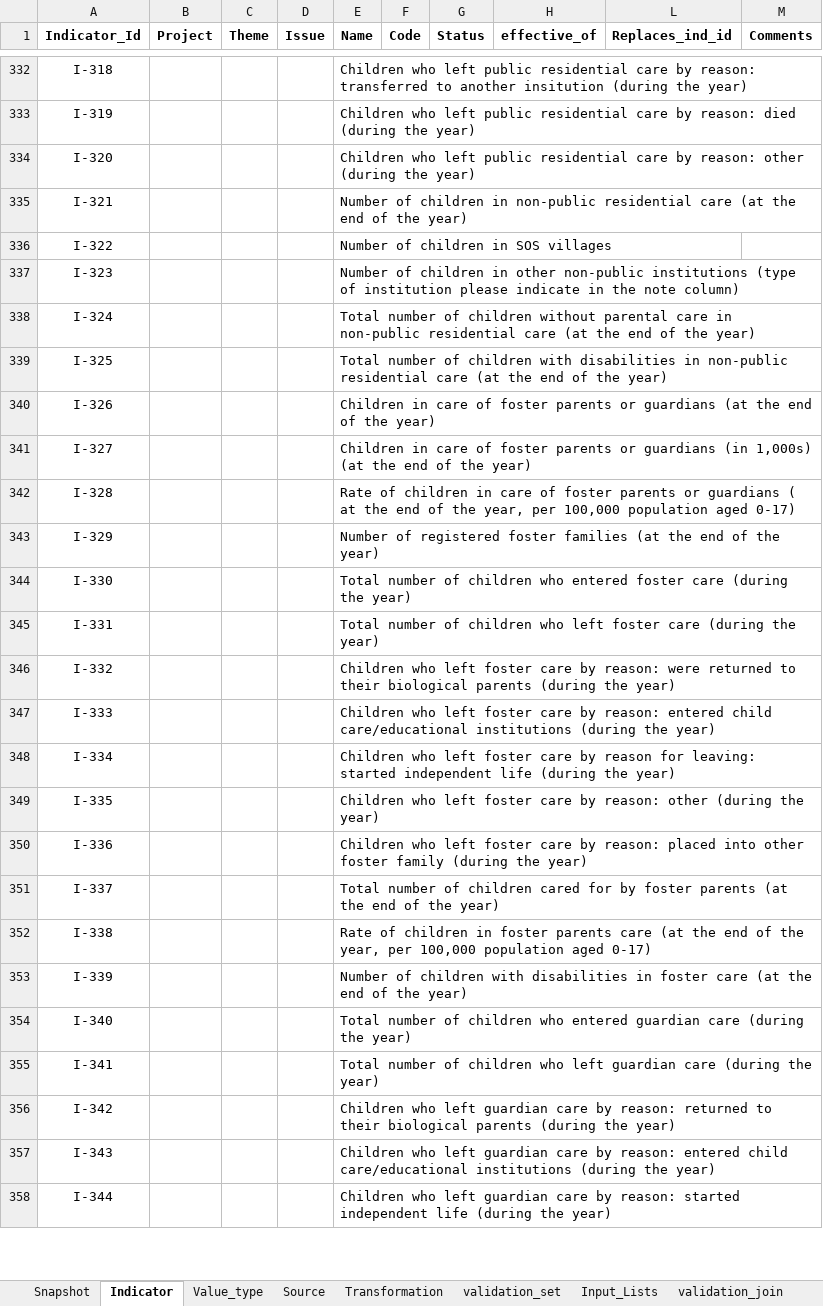
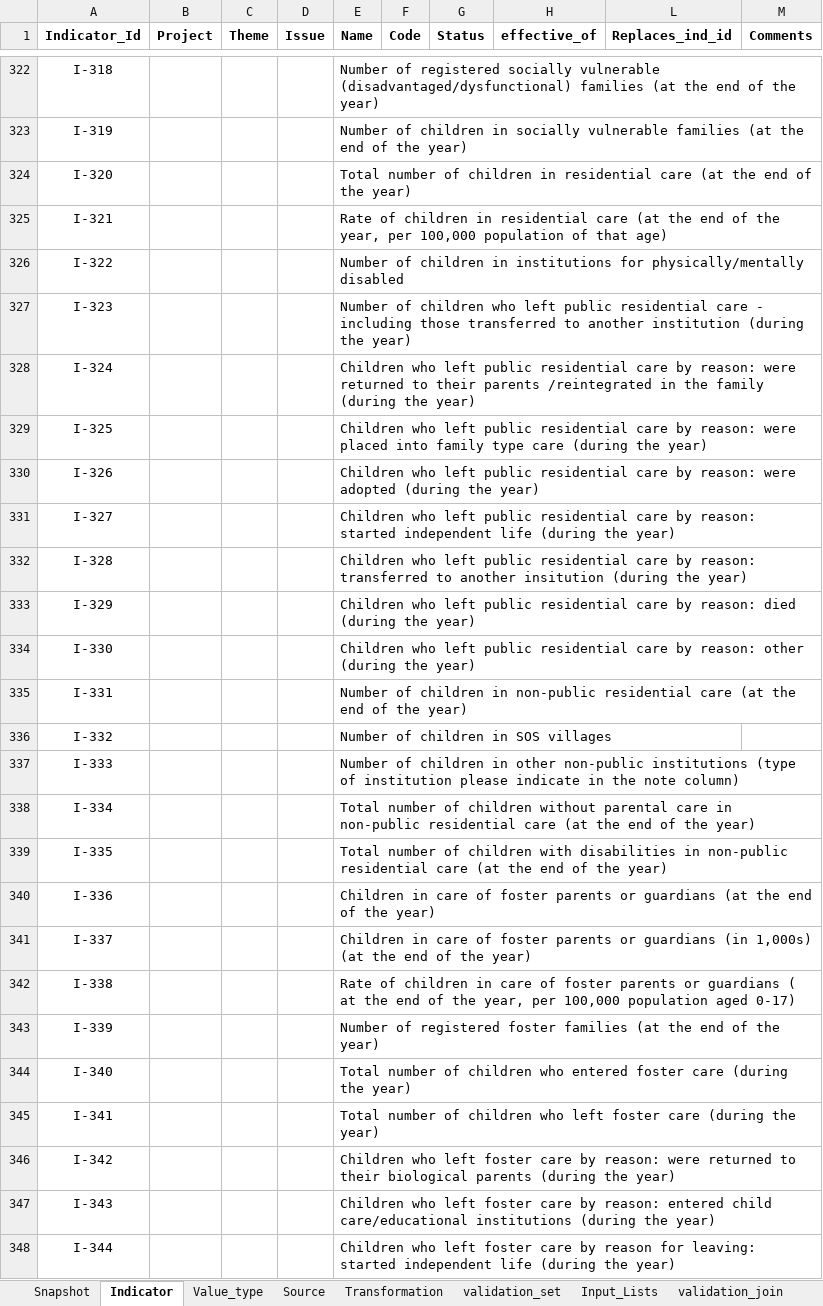
Before and after one commit to UNICEFECAR/data-etl, an Excel workbook: tmee/data_in/data_dictionary/indicator_dictionary_TM_v7.xlsx, sheet Indicator, drawn as a sheet; only a part is shown, gaps mark what is left out; values as stored, in another font and other column widths than the file's, no borders; addresses are those after the commit; the diff covers the shown part only; the diff names each change by its address in the sheet, - before the commit and + after, or states it on an @@ line.

Commit message:
value type analysis finished: 12 new PT: VC x7 and PT helix x5

```diff
--- a/tmee/data_in/data_dictionary/indicator_dictionary_TM_v7.xlsx (sheet Indicator)
+++ b/tmee/data_in/data_dictionary/indicator_dictionary_TM_v7.xlsx (sheet Indicator)
-E322 (Name): Children who left public residential care by reason: transferred to another insitution (during the year)
+E322 (Name): Number of registered socially vulnerable (disadvantaged/dysfunctional) families (at the end of the year)
-E323 (Name): Children who left public residential care by reason: died (during the year)
+E323 (Name): Number of children in socially vulnerable families (at the end of the year)
-E324 (Name): Children who left public residential care by reason: other (during the year)
+E324 (Name): Total number of children in residential care (at the end of the year)
-E325 (Name): Number of children in non-public residential care (at the end of the year)
+E325 (Name): Rate of children in residential care (at the end of the year, per 100,000 population of that age)
-E326 (Name): …children in SOS villages
+E326 (Name): …children in institutions for physically/mentally disabled
-E327 (Name): …of children in other non-public institutions (type of institution please indicate in the note column)
+E327 (Name): …of children who left public residential care - including those transferred to another institution (during the year)
-E328 (Name): Total number of children without parental care in non-public residential care (at the end of the year)
+E328 (Name): Children who left public residential care by reason: were returned to their parents /reintegrated in the family (during the year)
-E329 (Name): Total number of children with disabilities in non-public residential care (at the end of the year)
+E329 (Name): Children who left public residential care by reason: were placed into family type care (during the year)
-E330 (Name): Children in care of foster parents or guardians (at the end of the year)
+E330 (Name): Children who left public residential care by reason: were adopted (during the year)
-E331 (Name): Children in care of foster parents or guardians (in 1,000s) (at the end of the year)
+E331 (Name): Children who left public residential care by reason: started independent life (during the year)
-E332 (Name): Rate of children in care of foster parents or guardians ( at the end of the year, per 100,000 population aged 0-17)
+E332 (Name): Children who left public residential care by reason: transferred to another insitution (during the year)
-E333 (Name): Number of registered foster families (at the end of the year)
+E333 (Name): Children who left public residential care by reason: died (during the year)
-E334 (Name): Total number of children who entered foster care (during the…
+E334 (Name): Children who left public residential care by reason: other (during the…
-E335 (Name): Total number of children who left foster care (during the year)
+E335 (Name): Number of children in non-public residential care (at the end of the year)
-E336 (Name): Children who left foster care by reason: were returned to their biological parents (during the year)
+E336 (Name): Number of children in SOS villages
-E337 (Name): Children who left foster care by reason: entered child care/educational institutions (during the year)
+E337 (Name): Number of children in other non-public institutions (type of institution please indicate in the note column)
-E338 (Name): Children who left foster care by reason for leaving: started independent life (during the year)
+E338 (Name): Total number of children without parental care in non-public residential care (at the end of the year)
-E339 (Name): Children who left foster care by reason: other (during the year)
+E339 (Name): Total number of children with disabilities in non-public residential care (at the end of the year)
-E340 (Name): Children who left foster care by reason: placed into other foster family (during the year)
+E340 (Name): Children in care of foster parents or guardians (at the end of the year)
-E341 (Name): Total number of children cared for by foster parents (at the…
+E341 (Name): Children in care of foster parents or guardians (in 1,000s) (at the…
-E342 (Name): …children in foster parents care (at the end…
+E342 (Name): …children in care of foster parents or guardians ( at the end…
-E343 (Name): Number of children with disabilities in foster care (at the…
+E343 (Name): Number of registered foster families (at the…
-E344 (Name): …who entered guardian care (during…
+E344 (Name): …who entered foster care (during…
-E345 (Name): …who left guardian care (during…
+E345 (Name): …who left foster care (during…
-E346 (Name): …who left guardian care by reason: returned to…
+E346 (Name): …who left foster care by reason: were returned to…
-E347 (Name): …who left guardian care by…
+E347 (Name): …who left foster care by…
-E348 (Name): …who left guardian care by reason: started independent…
+E348 (Name): …who left foster care by reason for leaving: started independent…
```
Also changed, not shown: 15 added rows, 15 removed rows, 345 edited cells and cell formats elsewhere in this sheet, sheet Snapshot, sheet Source, formulas that keep their value.
